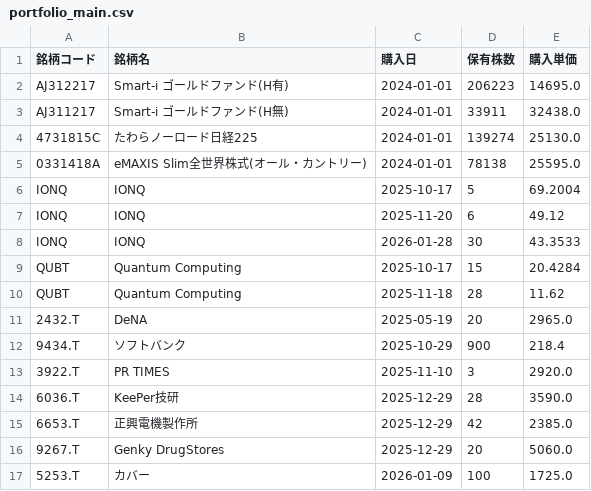
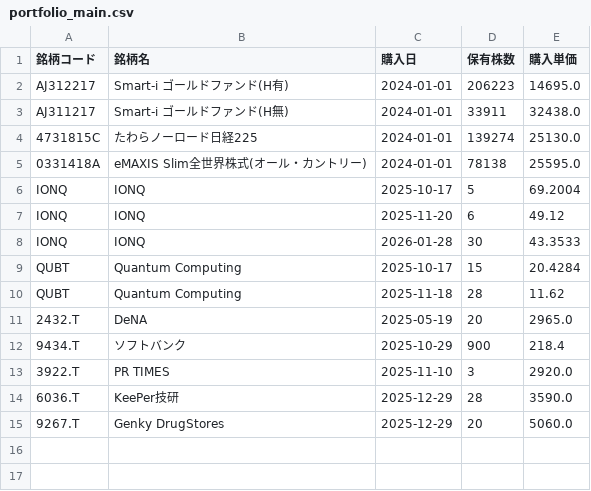
Before and after one commit to thcodexxxx/git, a CSV file: kabu/portfolio_main.csv, drawn as a sheet; the diff names each change by its address in the sheet, - before the commit and + after, or states it on an @@ line.

Commit message:
更新

```diff
--- a/kabu/portfolio_main.csv
+++ b/kabu/portfolio_main.csv
-row 15: 6653.T | 正興電機製作所 | 2025-12-29 | 42 | 2385.0
-row 17: 5253.T | カバー | 2026-01-09 | 100 | 1725.0
```
